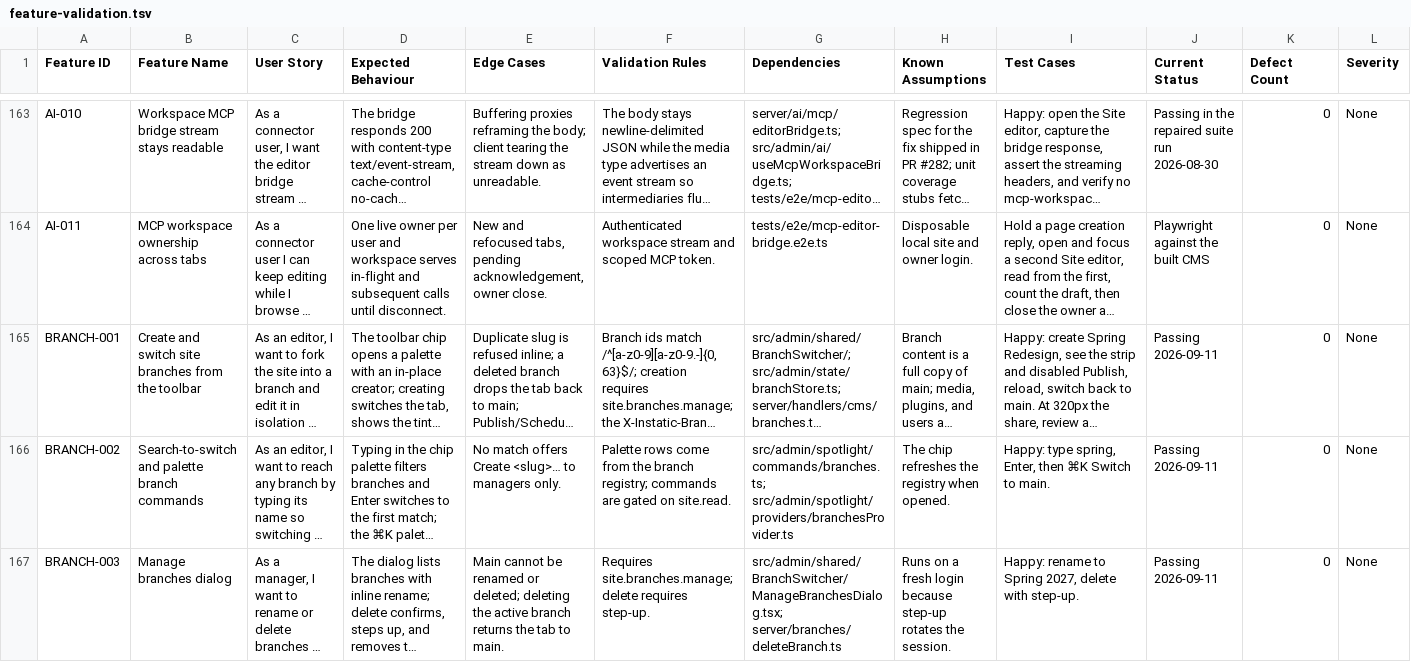
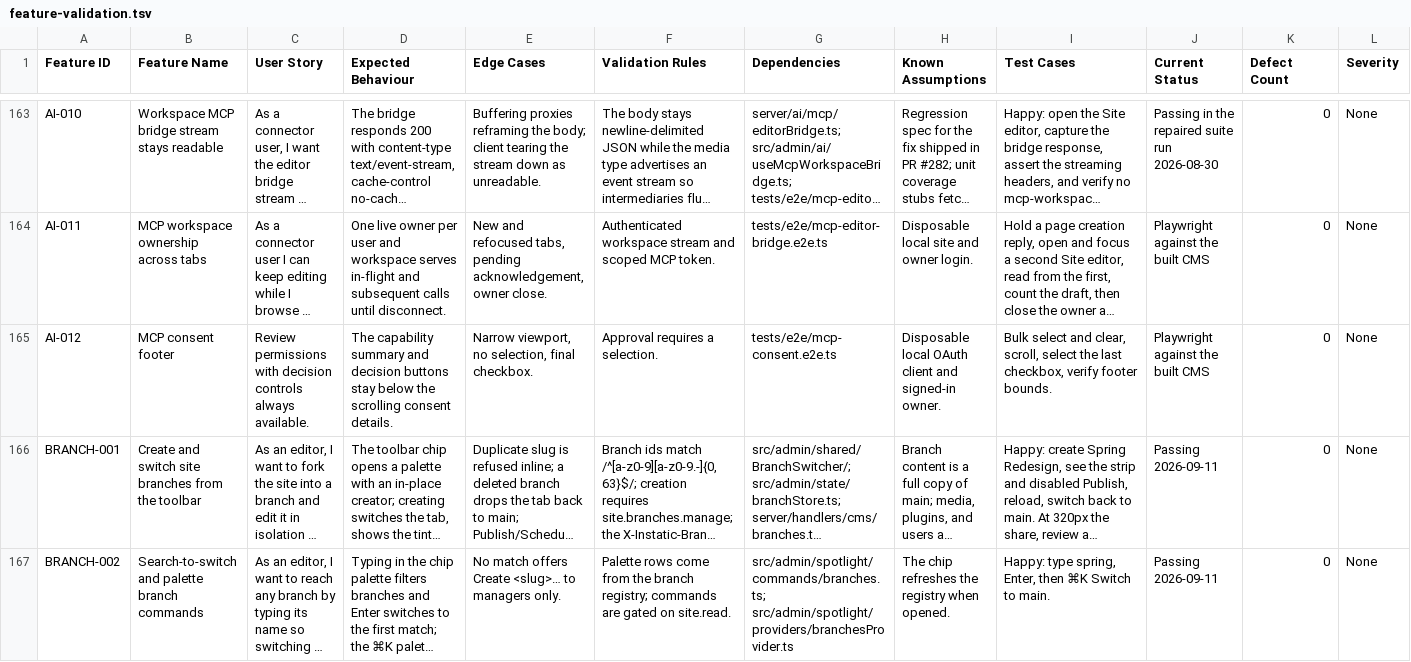
Before and after one commit to CoreBunch/Instatic, a TSV file: docs/e2e/feature-validation.tsv, drawn as a sheet; only a part is shown, gaps mark what is left out; the shorter side is filled out with more unchanged rows; long unchanged cells end in …; rows hold the shown columns only; the diff names each change by its address in the sheet, - before the commit and + after, or states it on an @@ line.

Commit message:
fix(mcp): keep consent controls at the bottom of the screen (#800)
The consent page inherited a dialog header that cut across the permission list, while its decision buttons scrolled out of reach. Put the selection summary and decisions below the scrolling workspace so the final permission stays accessible at every viewport size.

```diff
--- a/docs/e2e/feature-validation.tsv
+++ b/docs/e2e/feature-validation.tsv
+row 165: AI-012 | MCP consent footer | Review permissions with decision controls always available. | The capability summary and decision buttons stay below the scrolling consent details. | Narrow viewport, no selection, final checkbox. | Approval requires a selection. | tests/e2e/mcp-consent.e2e.ts | Disposable local OAuth client and signed-in owner. | Bulk select and clear, scroll, select the last checkbox, verify footer bounds. | Playwright against the built CMS | 0 | None
```
Also changed, not shown: 10 other files.
